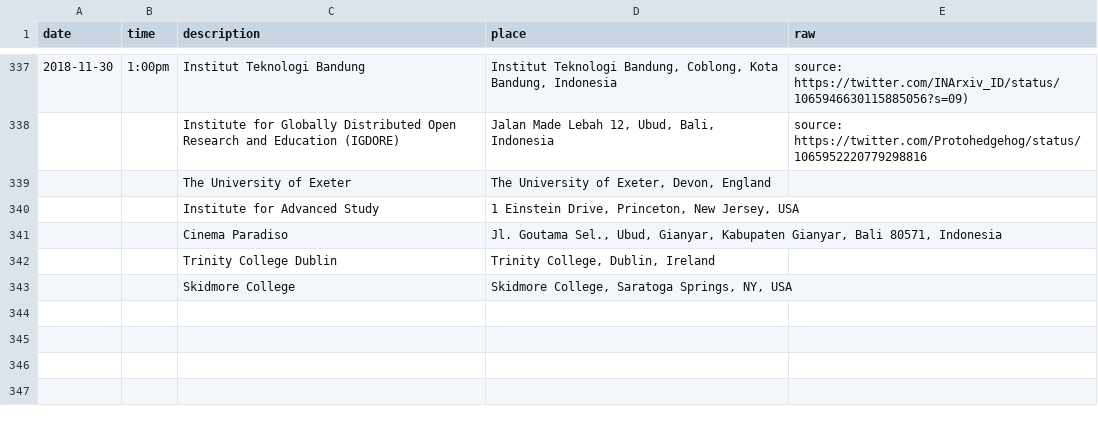
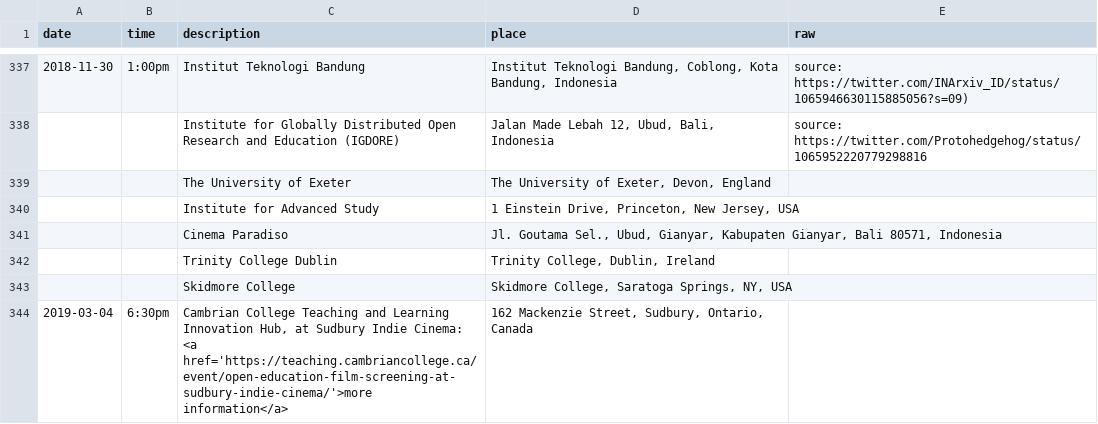
Before and after one commit to paywallthemovie/map, a CSV file: data/paywallthemovie-screenings.csv, drawn as a sheet; only a part is shown, gaps mark what is left out.

Commit message:
add screening

```diff
--- a/data/paywallthemovie-screenings.csv
+++ b/data/paywallthemovie-screenings.csv
@@ -343 +343,2 @@ date,time,description,place,raw
 ,,Skidmore College,"Skidmore College, Saratoga Springs, NY, USA",
+2019-03-04,6:30pm,"Cambrian College Teaching and Learning Innovation Hub, at Sudbury Indie Cinema: <a href='https://teaching.cambriancollege.ca/event/open-education-film-screening-at-sudbury-indie-cinema/'>more information</a>","162 Mackenzie Street, Sudbury, Ontario, Canada",
```
Also changed, not shown: 2 other files.
